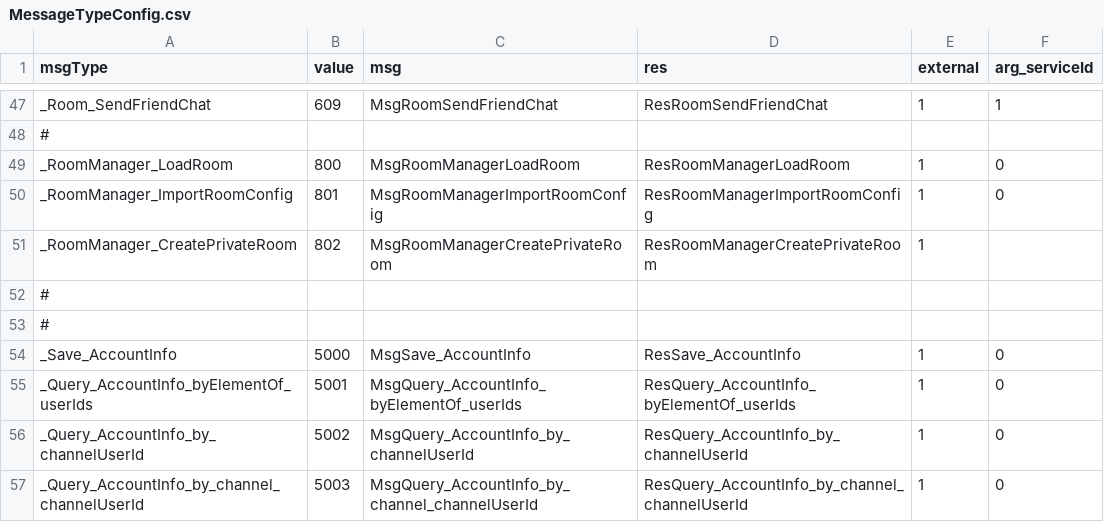
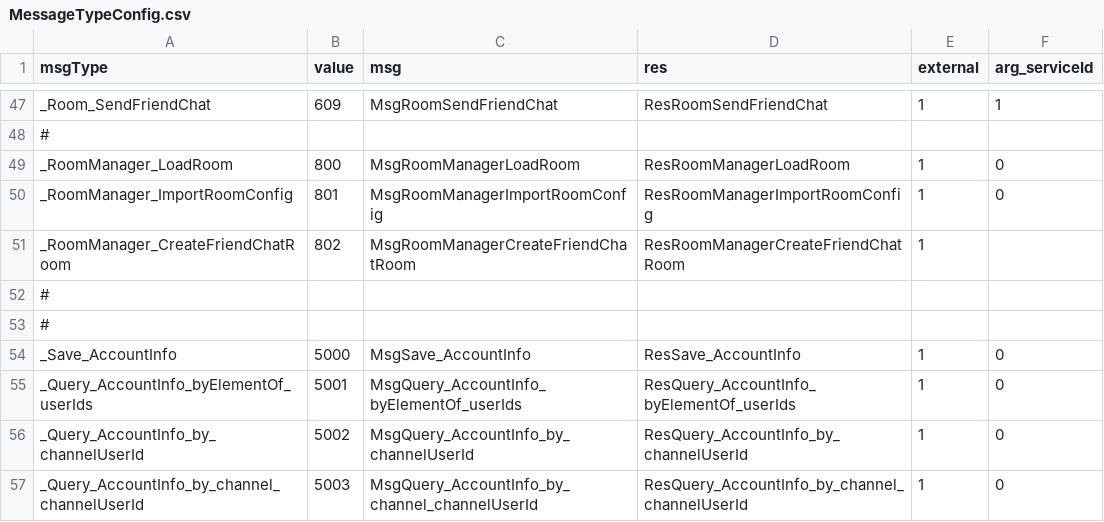
Before and after one commit to qcwgithub/server_f, a CSV file: CodeGen/MessageTypeConfig.csv, drawn as a sheet; only a part is shown, gaps mark what is left out.

```diff
--- a/CodeGen/MessageTypeConfig.csv
+++ b/CodeGen/MessageTypeConfig.csv
@@ -50,3 +50,3 @@ _RoomManager_LoadRoom,800,MsgRoomManagerLoadRoom,ResRoomManagerLoadRoom,1,0
 _RoomManager_ImportRoomConfig,801,MsgRoomManagerImportRoomConfig,ResRoomManagerImportRoomConfig,1,0
-_RoomManager_CreatePrivateRoom,802,MsgRoomManagerCreatePrivateRoom,ResRoomManagerCreatePrivateRoom,1,
+_RoomManager_CreateFriendChatRoom,802,MsgRoomManagerCreateFriendChatRoom,ResRoomManagerCreateFriendChatRoom,1,
 #,,,,,
```
Also changed, not shown: CodeGen/XInfoConfig.csv, ServerConfig/AllServiceConfigs.csv, 33 other files.
